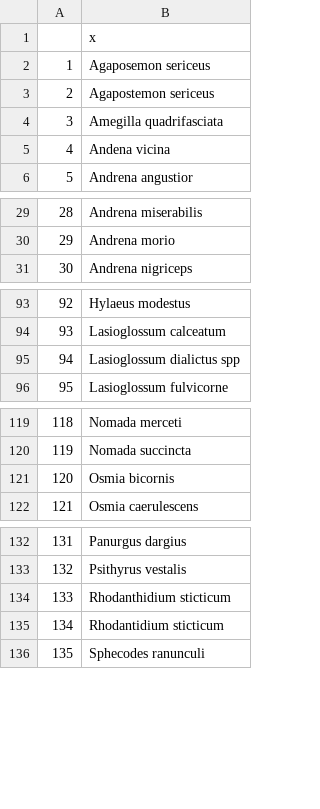
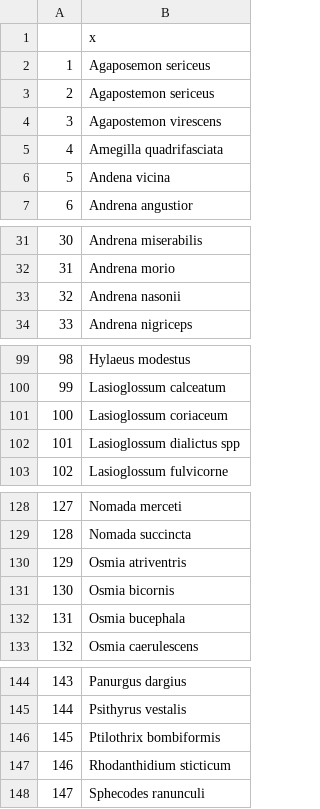
Before and after one commit to ibartomeus/declines_brain, a CSV file: Data/Especies_para_buscar.csv, drawn as a sheet; only a part is shown, gaps mark what is left out; removed rows and columns are numbered as before the commit, all else as after; the diff covers the shown part only; the diff names each change by its address in the sheet, - before the commit and + after, or states it on an @@ line.

```diff
--- a/Data/Especies_para_buscar.csv
+++ b/Data/Especies_para_buscar.csv
+row 4: 3 | Agapostemon virescens
@@ column A renumbered between rows 5 and 153 @@
+row 33: 32 | Andrena nasonii
+row 101: 100 | Lasioglossum coriaceum
+row 130: 129 | Osmia atriventris
+row 132: 131 | Osmia bucephala
+row 146: 145 | Ptilothrix bombiformis
-row 135: 134 | Rhodantidium sticticum
```
Also changed, not shown: 11 added rows, 3 removed rows and 1 edited cell elsewhere in this file.
